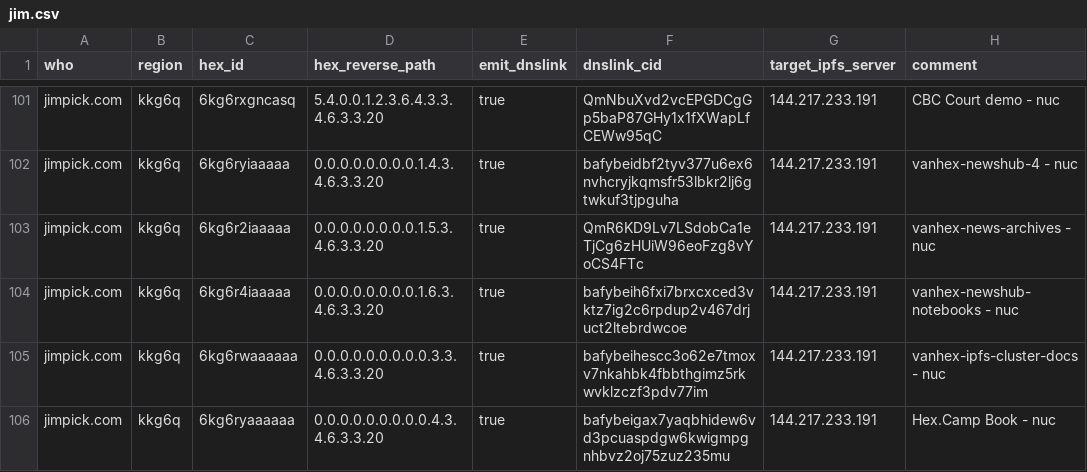
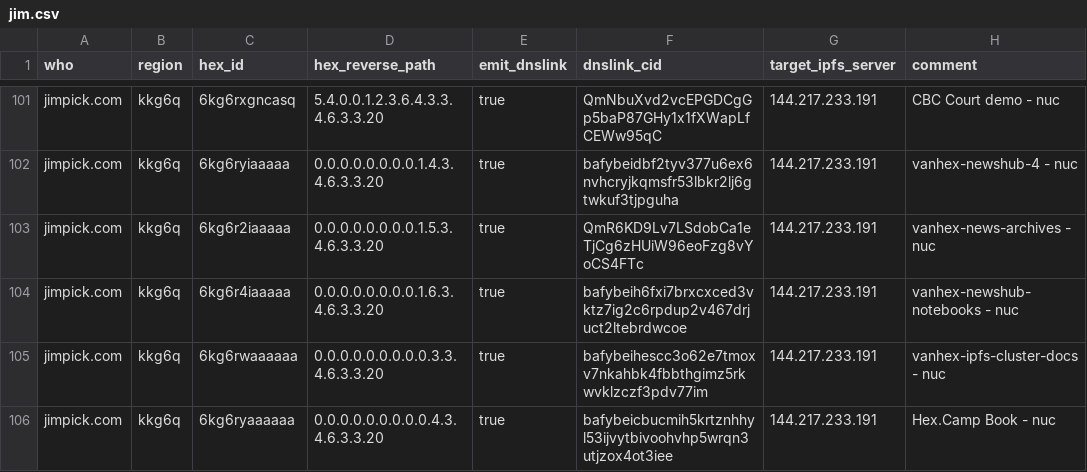
Before and after one commit to hexcamp/hexcamp-coredns-sites, a CSV file: jim.csv, drawn as a sheet; only a part is shown, gaps mark what is left out.

Commit message:
Updated from hackmd-updater

```diff
--- a/jim.csv
+++ b/jim.csv
@@ -105,2 +105,2 @@ jimpick.com,kkg6q,6kg6r4iaaaaa,0.0.0.0.0.0.0.0.1.6.3.4.6.3.3.20,true,bafybeih6fx
 jimpick.com,kkg6q,6kg6rwaaaaaa,0.0.0.0.0.0.0.0.0.3.3.4.6.3.3.20,true,bafybeihescc3o62e7tmoxv7nkahbk4fbbthgimz5rkwvklzczf3pdv77im,144.217.233.191,vanhex-ipfs-cluster-docs - nuc
-jimpick.com,kkg6q,6kg6ryaaaaaa,0.0.0.0.0.0.0.0.0.4.3.4.6.3.3.20,true,bafybeigax7yaqbhidew6vd3pcuaspdgw6kwigmpgnhbvz2oj75zuz235mu,144.217.233.191,Hex.Camp Book - nuc
+jimpick.com,kkg6q,6kg6ryaaaaaa,0.0.0.0.0.0.0.0.0.4.3.4.6.3.3.20,true,bafybeicbucmih5krtznhhyl53ijvytbivoohvhp5wrqn3utjzox4ot3iee,144.217.233.191,Hex.Camp Book - nuc
```
